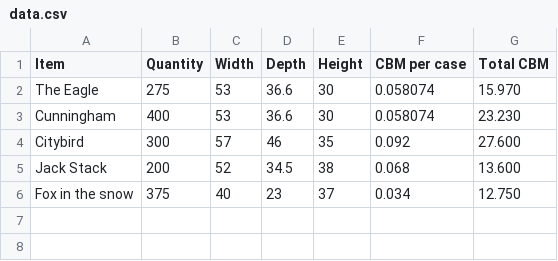
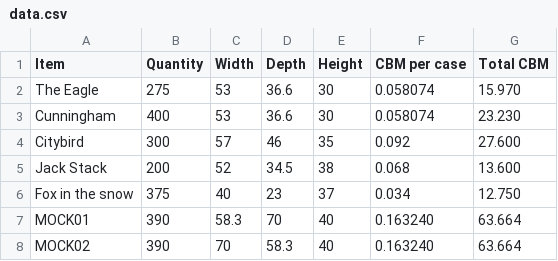
Before and after one commit to swtreflips/true-load, a CSV file: data.csv, drawn as a sheet.

```diff
--- a/data.csv
+++ b/data.csv
@@ -6 +6,3 @@ Jack Stack,200,52,34.5,38,0.068,13.600
 Fox in the snow,375,40,23,37,0.034,12.750
+MOCK01,390,58.3,70,40,0.163240,63.664
+MOCK02,390,70,58.3,40,0.163240,63.664
```
Also changed, not shown: 23 other files.
